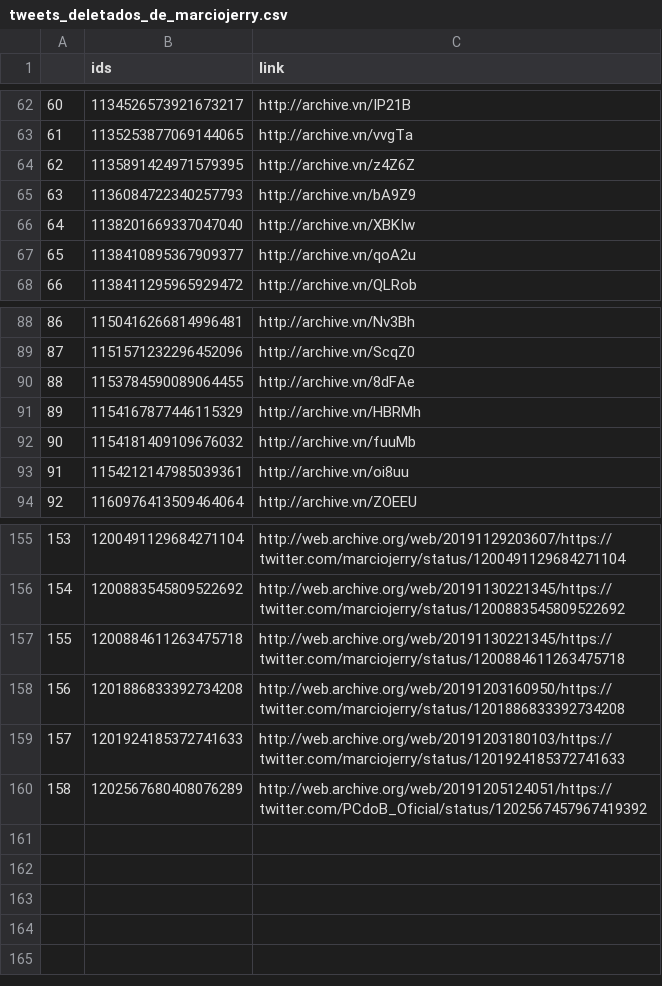
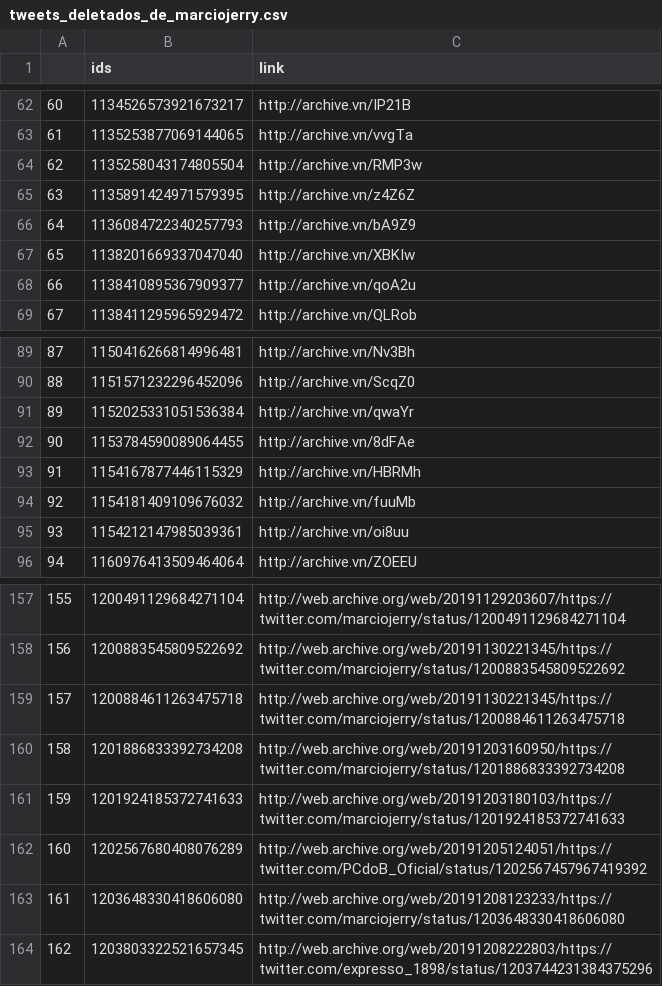
Before and after one commit to projeto7c0/7c0-core, a CSV file: csv/tweets_deletados_de_marciojerry.csv, drawn as a sheet; only a part is shown, gaps mark what is left out; addresses are those after the commit; the diff names each change by its address in the sheet, - before the commit and + after, or states it on an @@ line.

```diff
--- a/csv/tweets_deletados_de_marciojerry.csv
+++ b/csv/tweets_deletados_de_marciojerry.csv
+row 64: 62 | 1135258043174805504 | http://archive.vn/RMP3w
@@ column A renumbered between rows 65 and 162 @@
+row 91: 89 | 1152025331051536384 | http://archive.vn/qwaYr
+row 163: 161 | 1203648330418606080 | http://web.archive.org/web/20191208123233/https://twitter.com/marciojerry/status/1203648330418606080
+row 164: 162 | 1203803322521657345 | http://web.archive.org/web/20191208222803/https://twitter.com/expresso_1898/status/1203744231384375296
```
Also changed, not shown: csv/tweets_deletados_de_alceu_moreira.csv, csv/tweets_deletados_de_alefrota77.csv, 21 other files.
